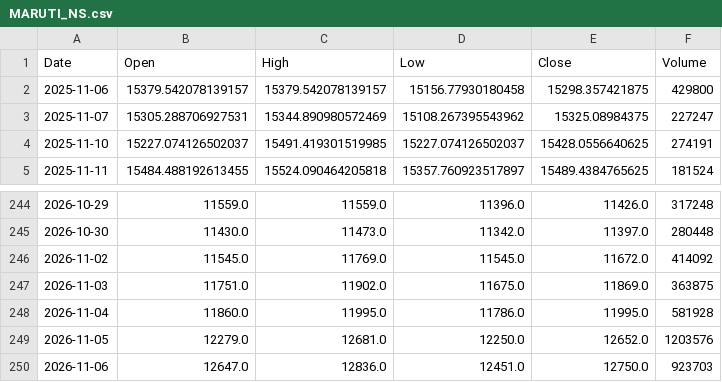
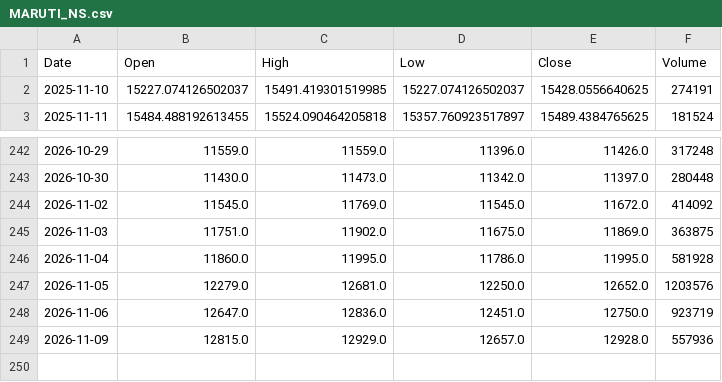
Before and after one commit to spkhirod112-oss/swing-scanner-india, a CSV file: data/MARUTI_NS.csv, drawn as a sheet; only a part is shown, gaps mark what is left out.

```diff
--- a/data/MARUTI_NS.csv
+++ b/data/MARUTI_NS.csv
@@ -1,4 +1,2 @@
 Date,Open,High,Low,Close,Volume
-2025-11-06,15379.542078139157,15379.542078139157,15156.77930180458,15298.357421875,429800
-2025-11-07,15305.288706927531,15344.890980572469,15108.267395543962,15325.08984375,227247
 2025-11-10,15227.074126502037,15491.419301519985,15227.074126502037,15428.0556640625,274191
@@ -249,2 +247,3 @@ Date,Open,High,Low,Close,Volume
 2026-11-05,12279.0,12681.0,12250.0,12652.0,1203576
-2026-11-06,12647.0,12836.0,12451.0,12750.0,923703
+2026-11-06,12647.0,12836.0,12451.0,12750.0,923719
+2026-11-09,12815.0,12929.0,12657.0,12928.0,557936
```
Also changed, not shown: data/ASIANPAINT_NS.csv, data/POWERGRID_NS.csv, 28 other files.
